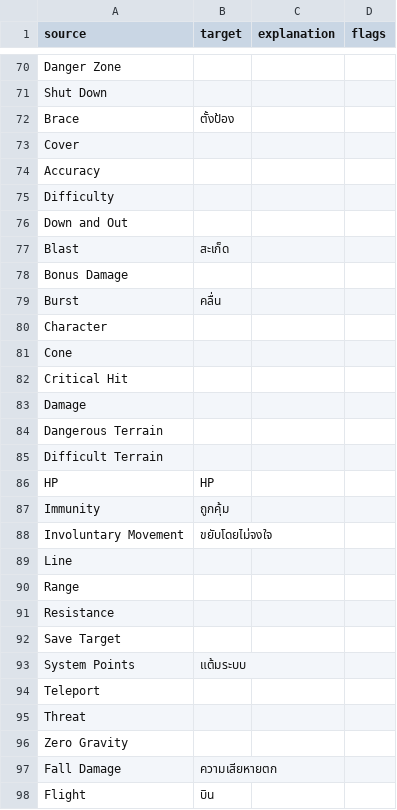
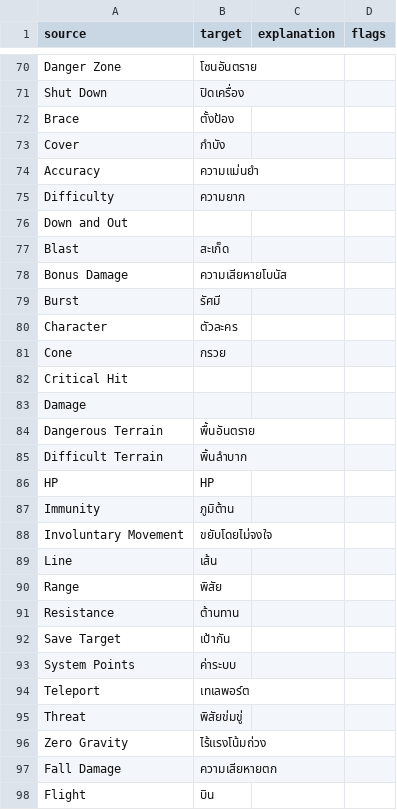
Before and after one commit to massif-press/compcon-locales, a CSV file: glossary/th.csv, drawn as a sheet; only a part is shown, gaps mark what is left out; the diff covers the shown part only.

```diff
--- a/glossary/th.csv
+++ b/glossary/th.csv
@@ -70,28 +70,28 @@
-"Danger Zone","","",""
-"Shut Down","","",""
+"Danger Zone","โซนอันตราย","",""
+"Shut Down","ปิดเครื่อง","",""
 "Brace","ตั้งป้อง","",""
-"Cover","","",""
-"Accuracy","","",""
-"Difficulty","","",""
+"Cover","กำบัง","",""
+"Accuracy","ความแม่นยำ","",""
+"Difficulty","ความยาก","",""
 "Down and Out","","",""
 "Blast","สะเก็ด","",""
-"Bonus Damage","","",""
-"Burst","คลื่น","",""
-"Character","","",""
-"Cone","","",""
+"Bonus Damage","ความเสียหายโบนัส","",""
+"Burst","รัศมี","",""
+"Character","ตัวละคร","",""
+"Cone","กรวย","",""
 "Critical Hit","","",""
 "Damage","","",""
-"Dangerous Terrain","","",""
-"Difficult Terrain","","",""
+"Dangerous Terrain","พื้นอันตราย","",""
+"Difficult Terrain","พิ้นลำบาก","",""
 "HP","HP","",""
-"Immunity","ถูกคุ้ม","",""
+"Immunity","ภูมิต้าน","",""
 "Involuntary Movement","ขยับโดยไม่จงใจ","",""
-"Line","","",""
-"Range","","",""
-"Resistance","","",""
-"Save Target","","",""
-"System Points","แต้มระบบ","",""
-"Teleport","","",""
-"Threat","","",""
-"Zero Gravity","","",""
+"Line","เส้น","",""
+"Range","พิสัย","",""
+"Resistance","ต้านทาน","",""
+"Save Target","เป้ากัน","",""
+"System Points","ค่าระบบ","",""
+"Teleport","เทเลพอร์ต","",""
+"Threat","พิสัยข่มขู่","",""
+"Zero Gravity","ไร้แรงโน้มถ่วง","",""
 "Fall Damage","ความเสียหายตก","",""
```
Also changed, not shown: 127 edited cells elsewhere in this file.
